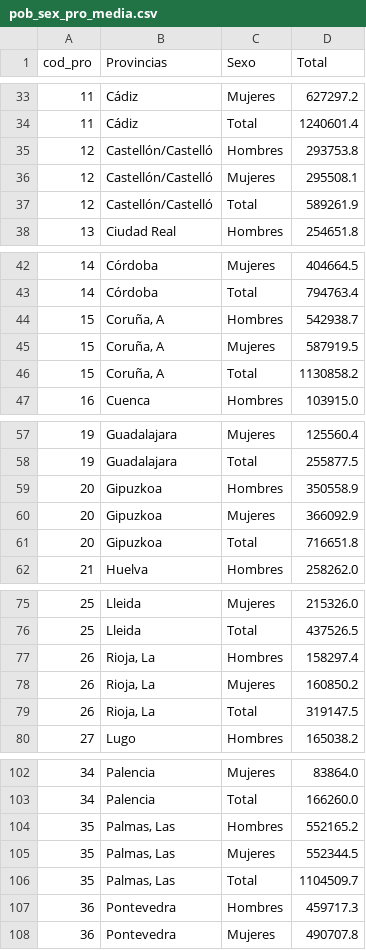
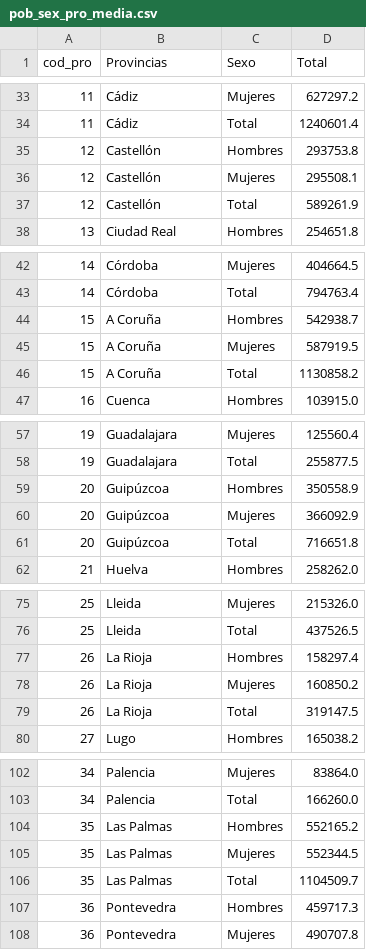
Before and after one commit to emarfer/healthy_mental_health, a CSV file: data/pob_sex_pro_media.csv, drawn as a sheet; only a part is shown, gaps mark what is left out; the diff covers the shown part only.

```diff
--- a/data/pob_sex_pro_media.csv
+++ b/data/pob_sex_pro_media.csv
@@ -34,5 +34,5 @@ cod_pro,Provincias,Sexo,Total
 11,Cádiz,Total,1240601.4
-12,Castellón/Castelló,Hombres,293753.8
-12,Castellón/Castelló,Mujeres,295508.1
-12,Castellón/Castelló,Total,589261.9
+12,Castellón,Hombres,293753.8
+12,Castellón,Mujeres,295508.1
+12,Castellón,Total,589261.9
 13,Ciudad Real,Hombres,254651.8
@@ -43,5 +43,5 @@ cod_pro,Provincias,Sexo,Total
 14,Córdoba,Total,794763.4
-15,"Coruña, A",Hombres,542938.7
-15,"Coruña, A",Mujeres,587919.5
-15,"Coruña, A",Total,1130858.2
+15,A Coruña,Hombres,542938.7
+15,A Coruña,Mujeres,587919.5
+15,A Coruña,Total,1130858.2
 16,Cuenca,Hombres,103915.0
@@ -58,5 +58,5 @@ cod_pro,Provincias,Sexo,Total
 19,Guadalajara,Total,255877.5
-20,Gipuzkoa,Hombres,350558.9
-20,Gipuzkoa,Mujeres,366092.9
-20,Gipuzkoa,Total,716651.8
+20,Guipúzcoa,Hombres,350558.9
+20,Guipúzcoa,Mujeres,366092.9
+20,Guipúzcoa,Total,716651.8
 21,Huelva,Hombres,258262.0
@@ -76,5 +76,5 @@ cod_pro,Provincias,Sexo,Total
 25,Lleida,Total,437526.5
-26,"Rioja, La",Hombres,158297.4
-26,"Rioja, La",Mujeres,160850.2
-26,"Rioja, La",Total,319147.5
+26,La Rioja,Hombres,158297.4
+26,La Rioja,Mujeres,160850.2
+26,La Rioja,Total,319147.5
 27,Lugo,Hombres,165038.2
@@ -103,5 +103,5 @@ cod_pro,Provincias,Sexo,Total
 34,Palencia,Total,166260.0
-35,"Palmas, Las",Hombres,552165.2
-35,"Palmas, Las",Mujeres,552344.5
-35,"Palmas, Las",Total,1104509.7
+35,Las Palmas,Hombres,552165.2
+35,Las Palmas,Mujeres,552344.5
+35,Las Palmas,Total,1104509.7
 36,Pontevedra,Hombres,459717.3
```
Also changed, not shown: 15 edited cells elsewhere in this file, data/diagnos.csv, data/luzmesespr.csv, 15 other files.
